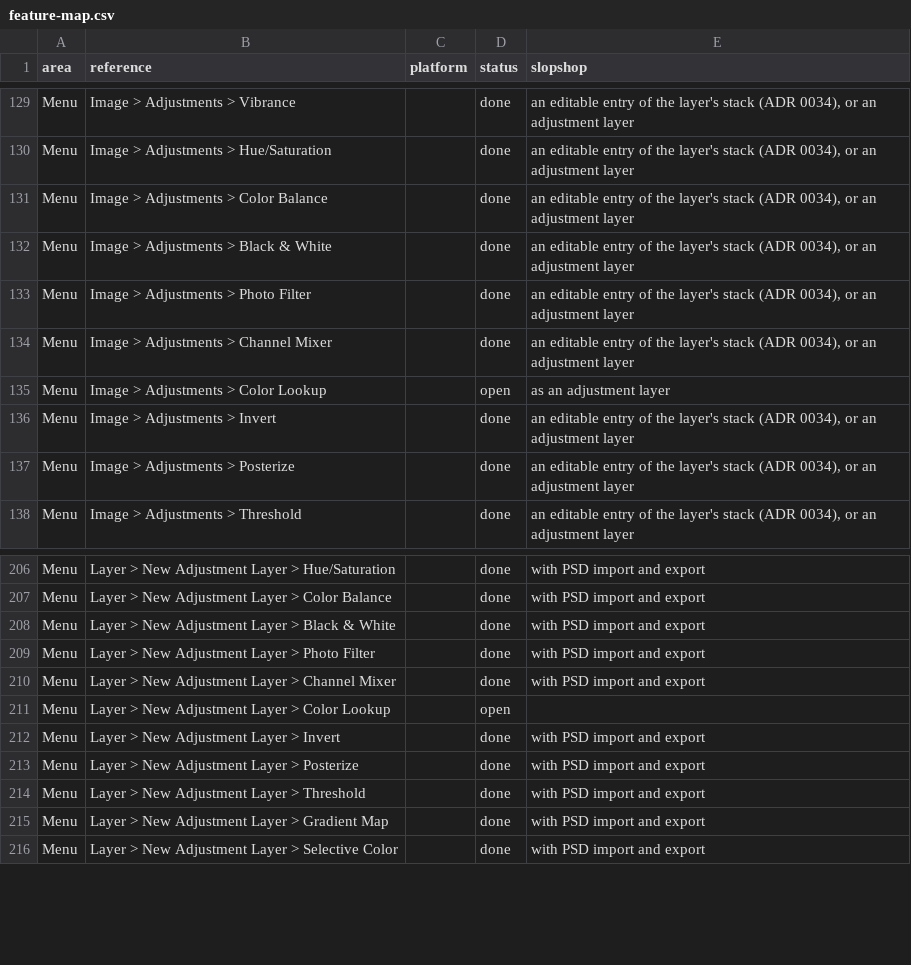
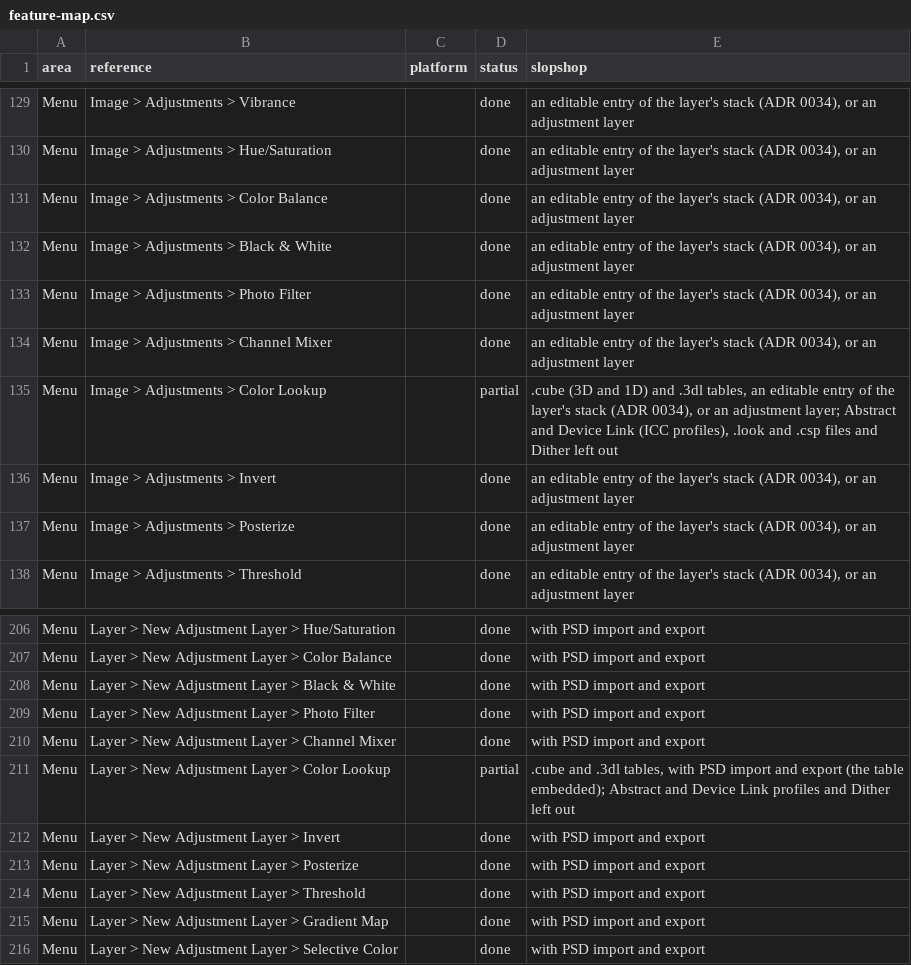
Before and after one commit to laBoiteBleue/slopshop, a CSV file: docs/feature-map.csv, drawn as a sheet; only a part is shown, gaps mark what is left out.

```diff
--- a/docs/feature-map.csv
+++ b/docs/feature-map.csv
@@ -134,3 +134,3 @@ Menu,Image > Adjustments > Photo Filter,,done,"an editable entry of the layer's
 Menu,Image > Adjustments > Channel Mixer,,done,"an editable entry of the layer's stack (ADR 0034), or an adjustment layer"
-Menu,Image > Adjustments > Color Lookup,,open,as an adjustment layer
+Menu,Image > Adjustments > Color Lookup,,partial,".cube (3D and 1D) and .3dl tables, an editable entry of the layer's stack (ADR 0034), or an adjustment layer; Abstract and Device Link (ICC profiles), .look and .csp files and Dither left out"
 Menu,Image > Adjustments > Invert,,done,"an editable entry of the layer's stack (ADR 0034), or an adjustment layer"
@@ -210,3 +210,3 @@ Menu,Layer > New Adjustment Layer > Photo Filter,,done,with PSD import and expor
 Menu,Layer > New Adjustment Layer > Channel Mixer,,done,with PSD import and export
-Menu,Layer > New Adjustment Layer > Color Lookup,,open,
+Menu,Layer > New Adjustment Layer > Color Lookup,,partial,".cube and .3dl tables, with PSD import and export (the table embedded); Abstract and Device Link profiles and Dither left out"
 Menu,Layer > New Adjustment Layer > Invert,,done,with PSD import and export
```
Also changed, not shown: 5 other files.
